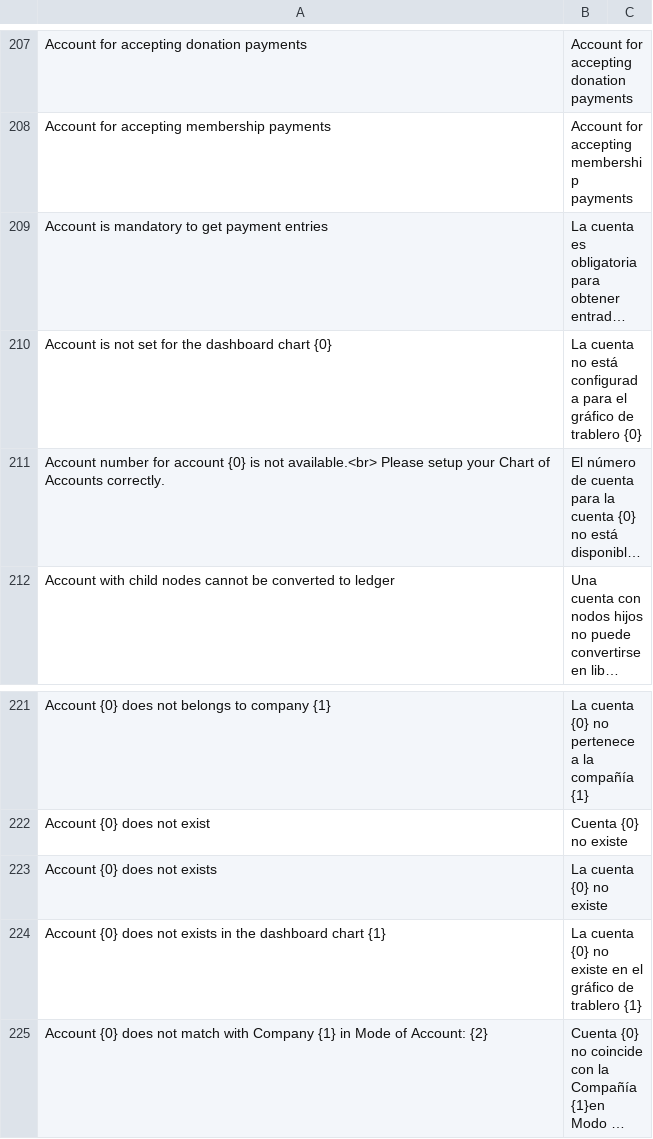
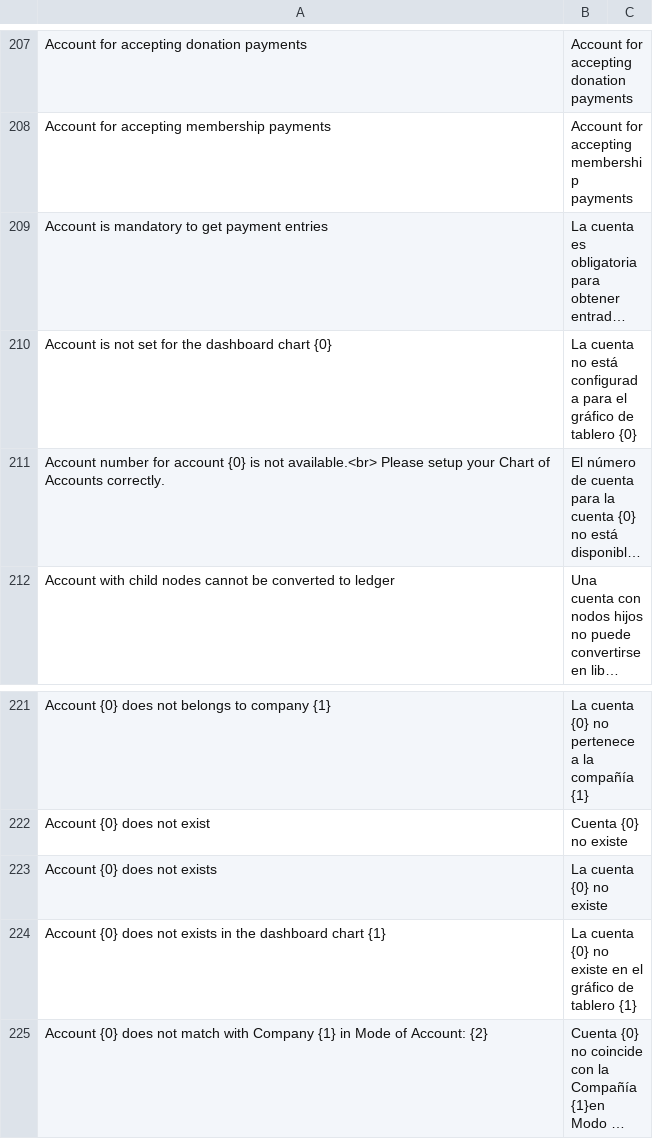
Before and after one commit to fproldan/erpnext, a CSV file: erpnext/translations/es.csv, drawn as a sheet; only a part is shown, gaps mark what is left out; long unchanged cells end in …; the diff names each change by its address in the sheet, - before the commit and + after, or states it on an @@ line.

Commit message:
fix: trans

```diff
--- a/erpnext/translations/es.csv
+++ b/erpnext/translations/es.csv
-B210: …gráfico de trablero {0}
+B210: …gráfico de tablero {0}
-B224: …gráfico de trablero {1}
+B224: …gráfico de tablero {1}
```
